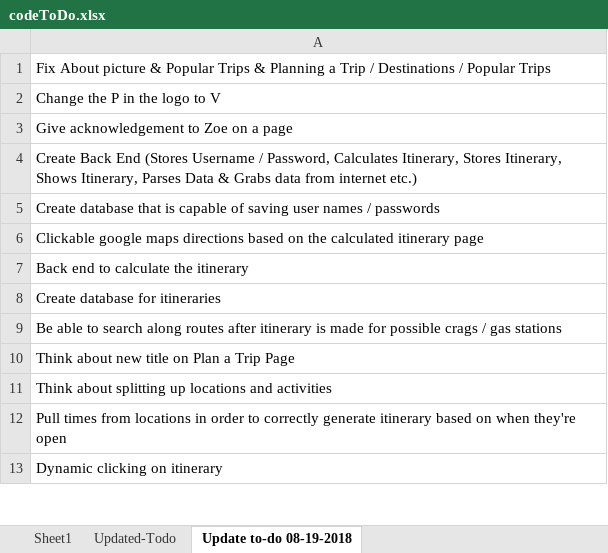
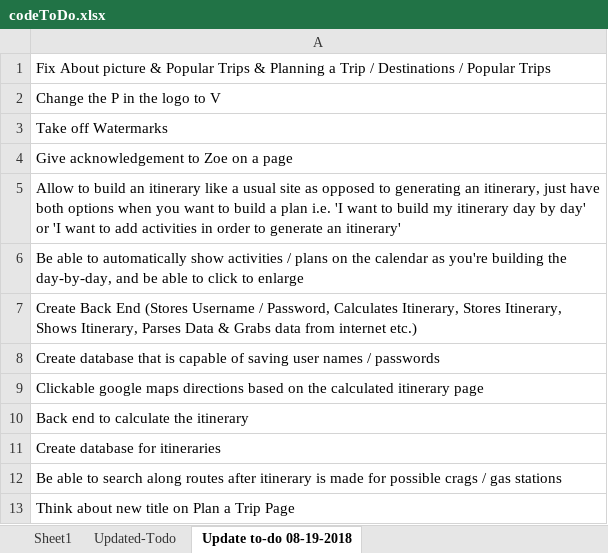
Before and after one commit to macisaig/plannedJourneysGit, an Excel workbook: codeToDo.xlsx, sheet Update to-do 08-19-2018, drawn as a sheet; only a part is shown; the shorter side is filled out with more unchanged rows; values as stored, in another font and other column widths than the file's, no borders; the diff names each change by its address in the sheet, - before the commit and + after, or states it on an @@ line.

Commit message:
Things to do

```diff
--- a/codeToDo.xlsx (sheet Update to-do 08-19-2018)
+++ b/codeToDo.xlsx (sheet Update to-do 08-19-2018)
+row 3: Take off Watermarks
+row 5: Allow to build an itinerary like a usual site as opposed to generating an itinerary, just have both options when you want to build a plan i.e. 'I want to build my itinerary day by day' or 'I want to add activities in order to generate an itinerary'
+row 6: Be able to automatically show activities / plans on the calendar as you're building the day-by-day, and be able to click to enlarge
```
